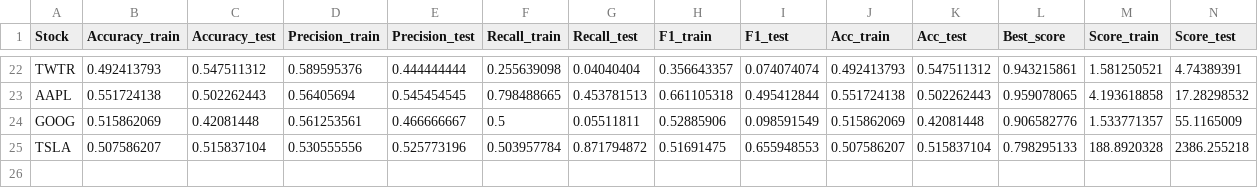
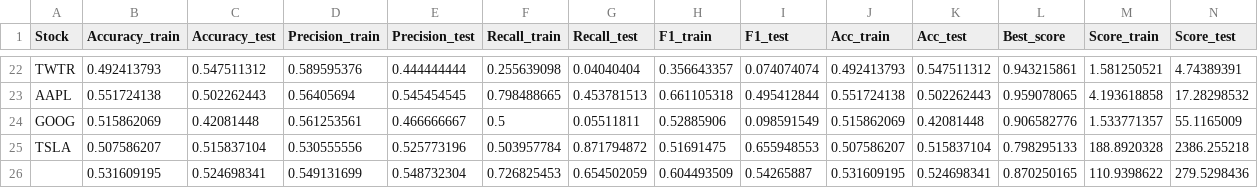
Before and after one commit to gabsona/LSTM-final, a CSV file: dict_close_12.08.csv, drawn as a sheet; only a part is shown, gaps mark what is left out; rows hold the shown columns only; the diff names each change by its address in the sheet, - before the commit and + after, or states it on an @@ line.

```diff
--- a/dict_close_12.08.csv
+++ b/dict_close_12.08.csv
+row 26:  | 0.531609195 | 0.524698341 | 0.549131699 | 0.548732304 | 0.726825453 | 0.654502059 | 0.604493509 | 0.54265887 | 0.531609195 | 0.524698341 | 0.870250165 | 110.9398622 | 279.5298436
```
Also changed, not shown: dict_04.08.csv, dict_close_16.08.csv, 13 other files.
